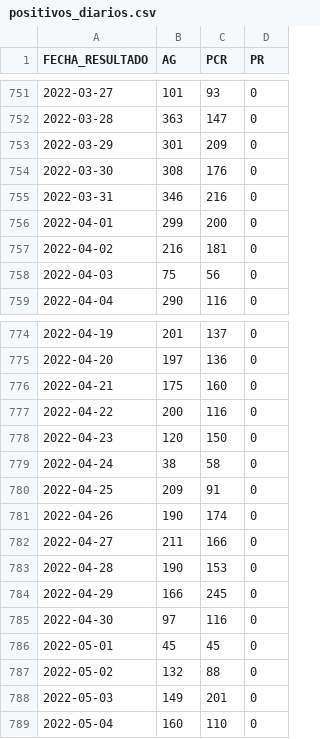
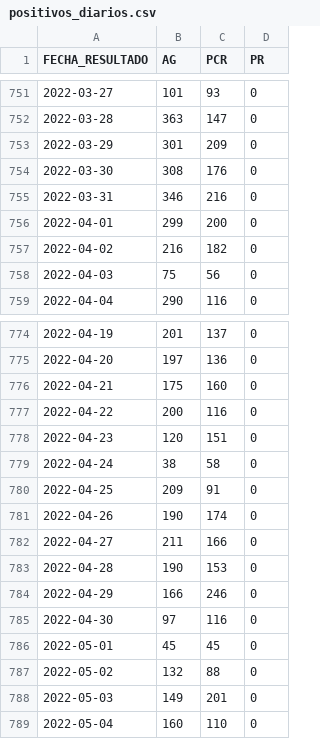
Before and after one commit to annaabsi/git-scraper-covid19, a CSV file: resultados/positivos_diarios.csv, drawn as a sheet; only a part is shown, gaps mark what is left out; the diff covers the shown part only.

```diff
--- a/resultados/positivos_diarios.csv
+++ b/resultados/positivos_diarios.csv
@@ -756,3 +756,3 @@ FECHA_RESULTADO,AG,PCR,PR
 2022-04-01,299,200,0
-2022-04-02,216,181,0
+2022-04-02,216,182,0
 2022-04-03,75,56,0
@@ -777,3 +777,3 @@ FECHA_RESULTADO,AG,PCR,PR
 2022-04-22,200,116,0
-2022-04-23,120,150,0
+2022-04-23,120,151,0
 2022-04-24,38,58,0
@@ -783,3 +783,3 @@ FECHA_RESULTADO,AG,PCR,PR
 2022-04-28,190,153,0
-2022-04-29,166,245,0
+2022-04-29,166,246,0
 2022-04-30,97,116,0
```
Also changed, not shown: 1 added row and 18 edited cells elsewhere in this file, resultados/positivos_acumulados.csv, resultados/positivos_departamentos/apurimac.csv, 15 other files.
